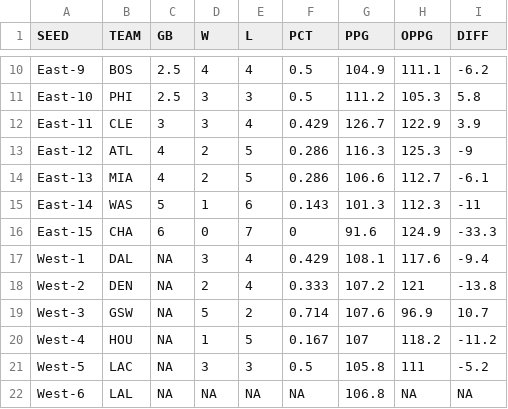
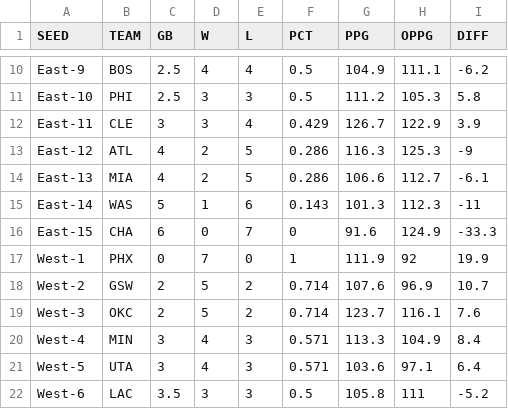
Before and after one commit to bshk93/nothing-but-stats, a CSV file: files/standings.csv, drawn as a sheet; only a part is shown, gaps mark what is left out; the diff covers the shown part only.

```diff
--- a/files/standings.csv
+++ b/files/standings.csv
@@ -16,7 +16,7 @@ East-14,WAS,5,1,6,0.143,101.3,112.3,-11
 East-15,CHA,6,0,7,0,91.6,124.9,-33.3
-West-1,DAL,NA,3,4,0.429,108.1,117.6,-9.4
-West-2,DEN,NA,2,4,0.333,107.2,121,-13.8
-West-3,GSW,NA,5,2,0.714,107.6,96.9,10.7
-West-4,HOU,NA,1,5,0.167,107,118.2,-11.2
-West-5,LAC,NA,3,3,0.5,105.8,111,-5.2
-West-6,LAL,NA,NA,NA,NA,106.8,NA,NA
+West-1,PHX,0,7,0,1,111.9,92,19.9
+West-2,GSW,2,5,2,0.714,107.6,96.9,10.7
+West-3,OKC,2,5,2,0.714,123.7,116.1,7.6
+West-4,MIN,3,4,3,0.571,113.3,104.9,8.4
+West-5,UTA,3,4,3,0.571,103.6,97.1,6.4
+West-6,LAC,3.5,3,3,0.5,105.8,111,-5.2
```
Also changed, not shown: 54 edited cells elsewhere in this file, app/data/allstats-25-26.csv, 5 other files.
